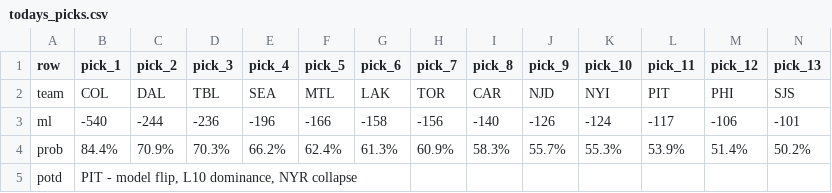
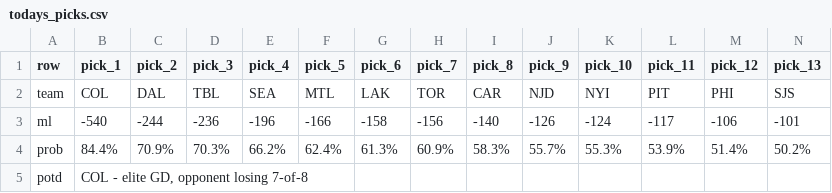
Before and after one commit to stat-trick-hockey/API_Model, a CSV file: docs/todays_picks.csv, drawn as a sheet.

```diff
--- a/docs/todays_picks.csv
+++ b/docs/todays_picks.csv
@@ -4,2 +4,2 @@ ml,-540,-244,-236,-196,-166,-158,-156,-140,-126,-124,-117,-106,-101
 prob,84.4%,70.9%,70.3%,66.2%,62.4%,61.3%,60.9%,58.3%,55.7%,55.3%,53.9%,51.4%,50.2%
-potd,"PIT - model flip, L10 dominance, NYR collapse",,,,,,,,,,,,
+potd,"COL - elite GD, opponent losing 7-of-8",,,,,,,,,,,,
```
Also changed, not shown: output/history_predictions.csv, 2 other files.
